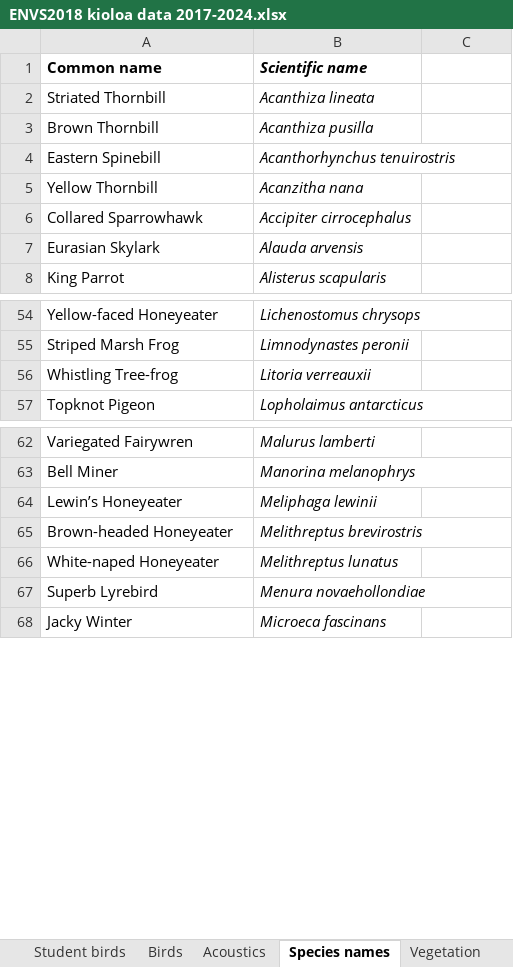
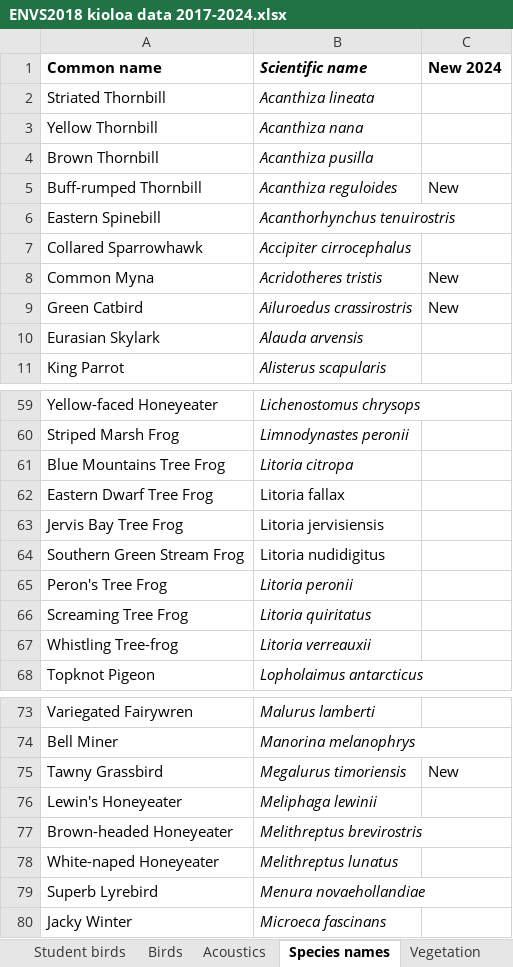
Before and after one commit to sho-rapley/ENVS2018-environmental-science-field-school, an Excel workbook: data/ENVS2018 kioloa data 2017-2024.xlsx, sheet Species names, drawn as a sheet; only a part is shown, gaps mark what is left out; values as stored, in another font and other column widths than the file's, no borders; conditional formats not drawn; removed rows and columns are numbered as before the commit, all else as after; the diff covers the shown part only; the diff names each change by its address in the sheet, - before the commit and + after, or states it on an @@ line.

```diff
--- a/data/ENVS2018 kioloa data 2017-2024.xlsx (sheet Species names)
+++ b/data/ENVS2018 kioloa data 2017-2024.xlsx (sheet Species names)
-C1: (empty)
+C1: New 2024
+row 3: Yellow Thornbill | Acanthiza nana
+row 5: Buff-rumped Thornbill | Acanthiza reguloides | New
-row 5: Yellow Thornbill | Acanzitha nana
+row 8: Common Myna | Acridotheres tristis | New
+row 9: Green Catbird | Ailuroedus crassirostris | New
+row 61: Blue Mountains Tree Frog | Litoria citropa
+row 62: Eastern Dwarf Tree Frog | Litoria fallax
+row 63: Jervis Bay Tree Frog | Litoria jervisiensis
+row 64: Southern Green Stream Frog | Litoria nudidigitus
+row 65: Peron's Tree Frog | Litoria peronii
+row 66: Screaming Tree Frog | Litoria quiritatus
+row 75: Tawny Grassbird | Megalurus timoriensis | New
-A76 (Common name): Lewin’s Honeyeater
+A76 (Common name): Lewin's Honeyeater
-B79 (Scientific name): Menura novaehollondiae
+B79 (Scientific name): Menura novaehollandiae
```
Also changed, not shown: 5 added rows, 1 removed row, 2 edited cells and cell formats elsewhere in this sheet, sheet Vegetation, sheet Birds, sheet Acoustics, sheet Student birds, sheet Cameras, data/ENVS2018 kioloa acoustic data 2024.xlsx, data/ENVS2018 kioloa bird data 2024.xlsx, 5 other files.
